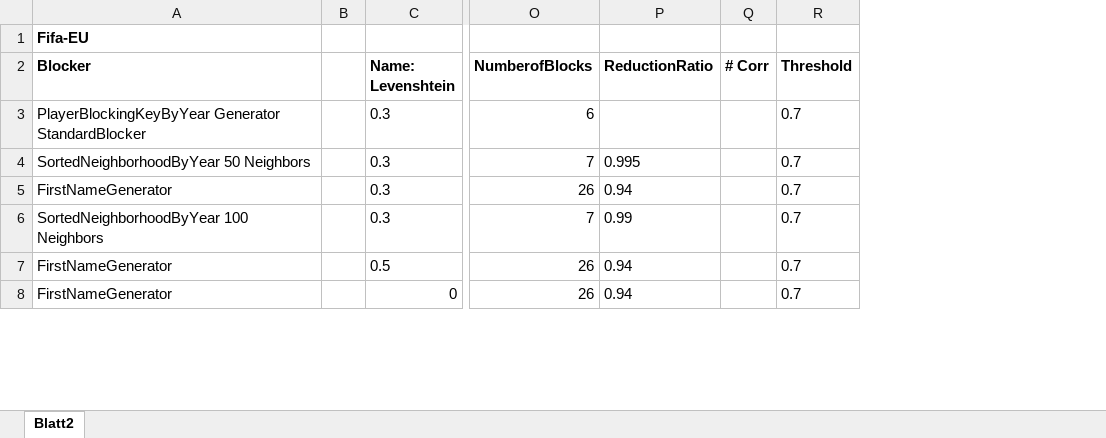
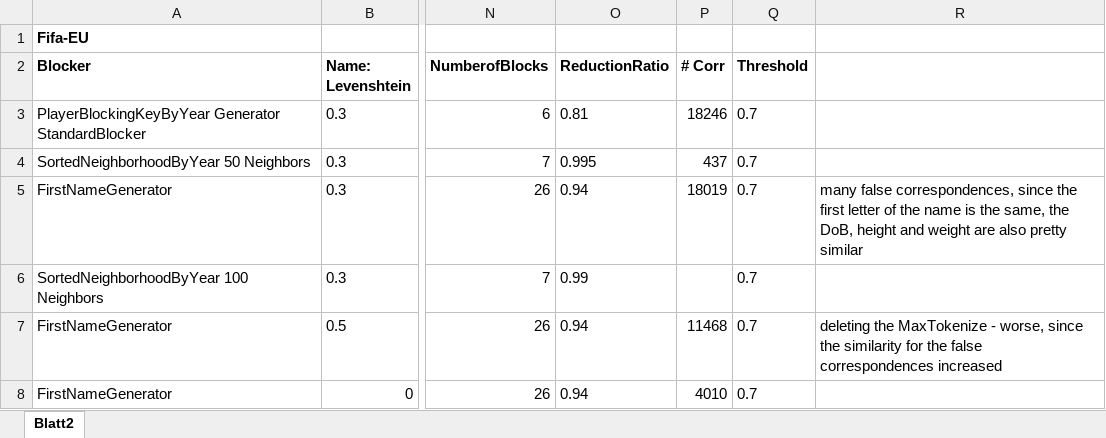
Before and after one commit to janapfeffer/WDI_2019, an Excel workbook: IdentityResolutionExperimentation/identity_resolution_results.xlsx, sheet Blatt2, drawn as a sheet; only a part is shown, gaps mark what is left out; values as stored, in another font and other column widths than the file's, no borders; removed rows and columns are numbered as before the commit, all else as after; the diff covers the shown part only; the diff names each change by its address in the sheet, - before the commit and + after, or states it on an @@ line.

Commit message:
update the FIFA_EU experimentation

```diff
--- a/IdentityResolutionExperimentation/identity_resolution_results.xlsx (sheet Blatt2)
+++ b/IdentityResolutionExperimentation/identity_resolution_results.xlsx (sheet Blatt2)
-column B, empty
+column R, rows 5-7: many false correspondences, since the first letter of the name is the same, the DoB, height and weight are also pretty similar |  | deleting the MaxTokenize - worse, since the similarity for the false correspondences increased
-O3 (ReductionRatio): (empty)
+O3 (ReductionRatio): 0.81
-P3 (# Corr): (empty)
+P3 (# Corr): 18246
-P4 (# Corr): (empty)
+P4 (# Corr): 437
-P5 (# Corr): (empty)
+P5 (# Corr): 18019
-P7 (# Corr): (empty)
+P7 (# Corr): 11468
-P8 (# Corr): (empty)
+P8 (# Corr): 4010
```
Also changed, not shown: 17 added rows, 17 removed rows and 6 edited cells elsewhere in this sheet.
